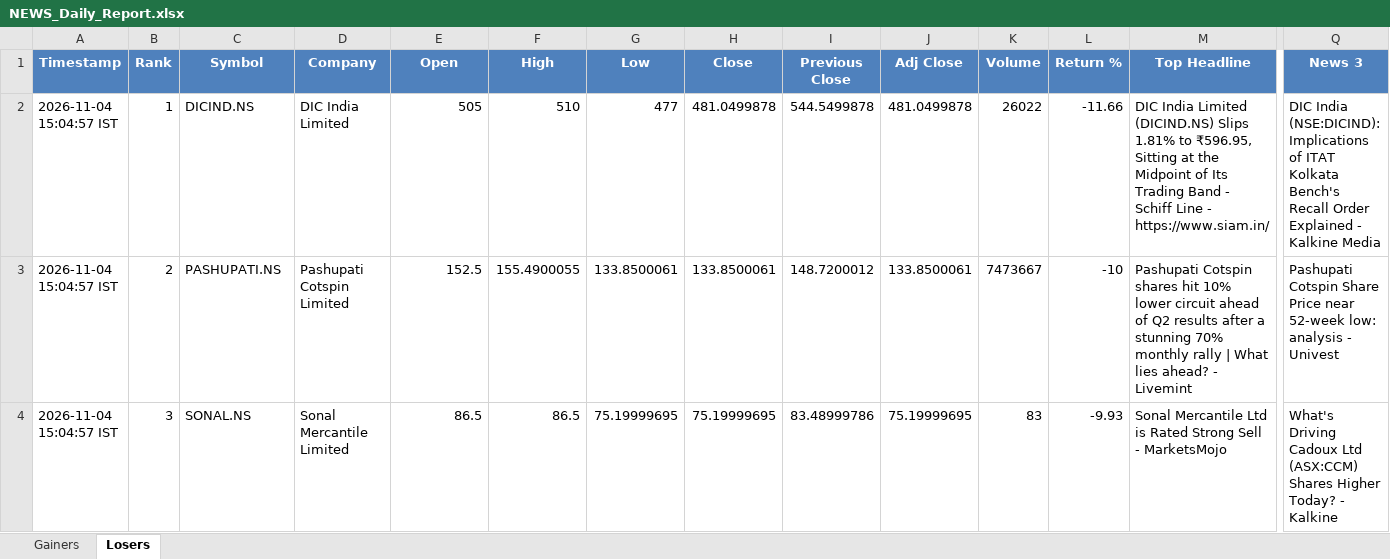
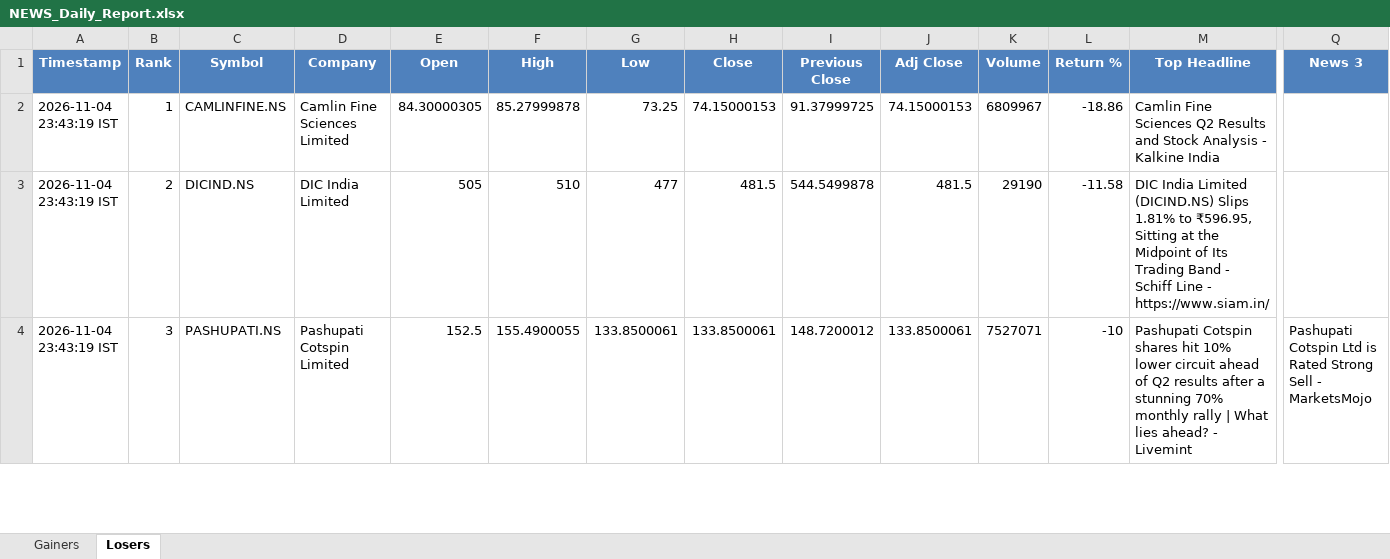
Before and after one commit to PavanSaiNekkala/News_Dividend_Fetcher, an Excel workbook: NEWS_Daily_Report/output/latest/NEWS_Daily_Report.xlsx, sheet Losers, drawn as a sheet; only a part is shown, gaps mark what is left out; values as stored, in another font and other column widths than the file's, no borders; removed rows and columns are numbered as before the commit, all else as after; rows hold the shown columns only; the diff covers the shown part only; the diff names each change by its address in the sheet, - before the commit and + after, or states it on an @@ line.

```diff
--- a/NEWS_Daily_Report/output/latest/NEWS_Daily_Report.xlsx (sheet Losers)
+++ b/NEWS_Daily_Report/output/latest/NEWS_Daily_Report.xlsx (sheet Losers)
-A2 (Timestamp): 2026-11-04 15:04:57 IST
+A2 (Timestamp): 2026-11-04 23:43:19 IST
-C2 (Symbol): DICIND.NS
+C2 (Symbol): CAMLINFINE.NS
-D2 (Company): DIC India Limited
+D2 (Company): Camlin Fine Sciences Limited
-E2 (Open): 505
+E2 (Open): 84.30000305
-F2 (High): 510
+F2 (High): 85.27999878
-G2 (Low): 477
+G2 (Low): 73.25
-H2 (Close): 481.0499878
+H2 (Close): 74.15000153
-I2 (Previous Close): 544.5499878
+I2 (Previous Close): 91.37999725
-J2 (Adj Close): 481.0499878
+J2 (Adj Close): 74.15000153
-K2 (Volume): 26022
+K2 (Volume): 6809967
-L2 (Return %): -11.66
+L2 (Return %): -18.86
-M2 (Top Headline): DIC India Limited (DICIND.NS) Slips 1.81% to ₹596.95, Sitting at the Midpoint of Its Trading Band - Schiff Line - https://www.siam.in/
+M2 (Top Headline): Camlin Fine Sciences Q2 Results and Stock Analysis - Kalkine India
-Q2 (News 3): DIC India (NSE:DICIND): Implications of ITAT Kolkata Bench's Recall Order Explained - Kalkine Media
+Q2 (News 3): (empty)
+row 3: 2026-11-04 23:43:19 IST | 2 | DICIND.NS | DIC India Limited | 505 | 510 | 477 | 481.5 | 544.5499878 | 481.5 | 29190 | -11.58 | DIC India Limited (DICIND.NS) Slips 1.81% to ₹596.95, Sitting at the Midpoint of Its Trading Band - Schiff Line - https://www.siam.in/
-A4 (Timestamp): 2026-11-04 15:04:57 IST
+A4 (Timestamp): 2026-11-04 23:43:19 IST
-B4 (Rank): 2
+B4 (Rank): 3
-K4 (Volume): 7473667
+K4 (Volume): 7527071
-Q4 (News 3): Pashupati Cotspin Share Price near 52-week low: analysis - Univest
+Q4 (News 3): Pashupati Cotspin Ltd is Rated Strong Sell - MarketsMojo
-row 4: 2026-11-04 15:04:57 IST | 3 | SONAL.NS | Sonal Mercantile Limited | 86.5 | 86.5 | 75.19999695 | 75.19999695 | 83.48999786 | 75.19999695 | 83 | -9.93 | Sonal Mercantile Ltd is Rated Strong Sell - MarketsMojo | What's Driving Cadoux Ltd (ASX:CCM) Shares Higher Today? - Kalkine
```
Also changed, not shown: 264 edited cells elsewhere in this sheet, sheet Gainers, NEWS_Daily_Report/output/history/NEWS_Daily_Report_History.xlsx.
